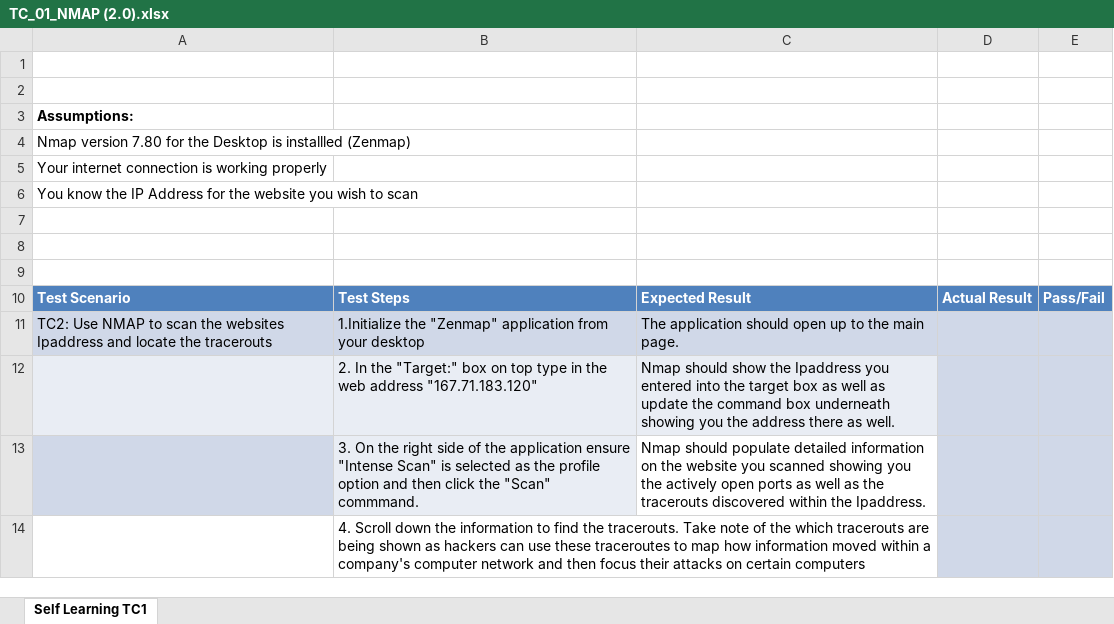
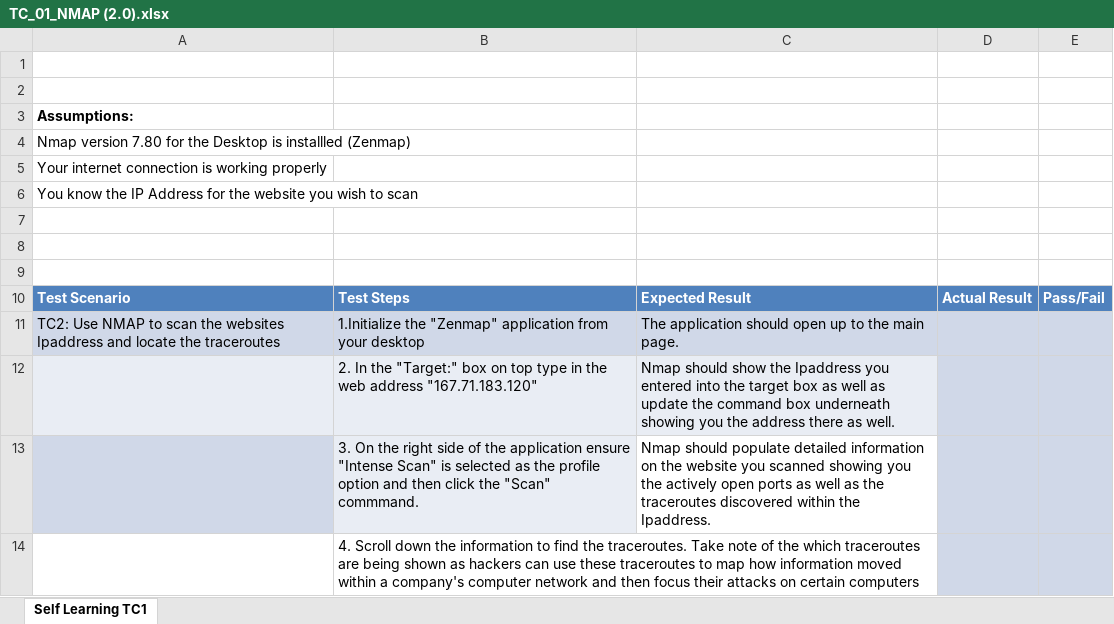
Before and after one commit to wisechristopher87/Class12Capstone, an Excel workbook: Self_Learning_Testcases_and_Results/TC_01_NMAP (2.0).xlsx, sheet Self Learning TC1, drawn as a sheet; values as stored, in another font and other column widths than the file's, no borders; the diff names each change by its address in the sheet, - before the commit and + after, or states it on an @@ line.

Commit message:
Updating Test Case

```diff
--- a/Self_Learning_Testcases_and_Results/TC_01_NMAP (2.0).xlsx (sheet Self Learning TC1)
+++ b/Self_Learning_Testcases_and_Results/TC_01_NMAP (2.0).xlsx (sheet Self Learning TC1)
-A11: …locate the tracerouts
+A11: …locate the traceroutes
-C13: …as the tracerouts discovered within…
+C13: …as the traceroutes discovered within…
-B14: …find the tracerouts. Take note of the which tracerouts are being…
+B14: …find the traceroutes. Take note of the which traceroutes are being…
```
